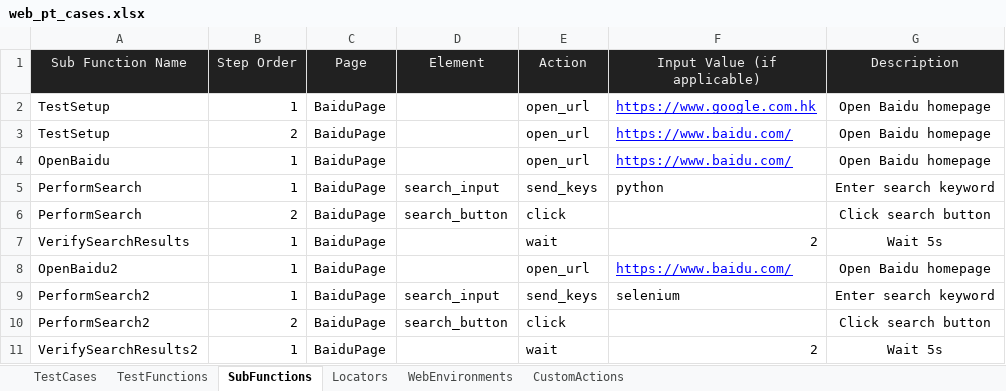
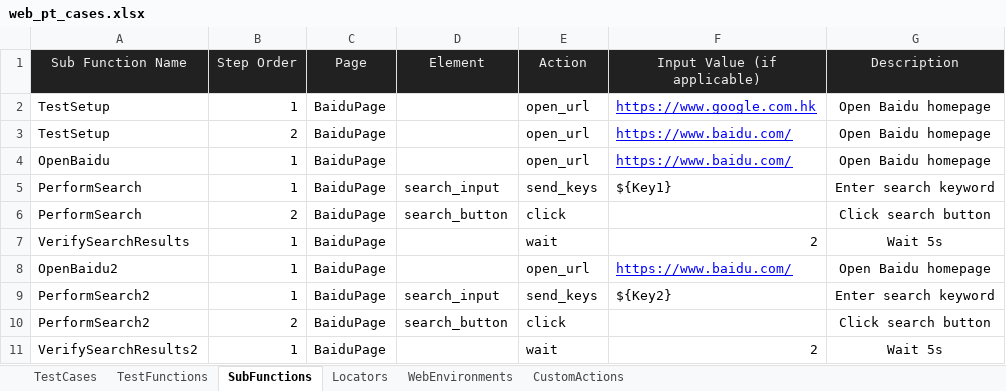
Before and after one commit to huangsx0213/e2e_test_framework, an Excel workbook: test_cases/web_pt_cases.xlsx, sheet SubFunctions, drawn as a sheet; values as stored, in another font and other column widths than the file's, no borders; the diff names each change by its address in the sheet, - before the commit and + after, or states it on an @@ line.

```diff
--- a/test_cases/web_pt_cases.xlsx (sheet SubFunctions)
+++ b/test_cases/web_pt_cases.xlsx (sheet SubFunctions)
-F5 (Input Value (if applicable)): python
+F5 (Input Value (if applicable)): ${Key1}
-F9 (Input Value (if applicable)): selenium
+F9 (Input Value (if applicable)): ${Key2}
```
Also changed, not shown: 1 other file.
